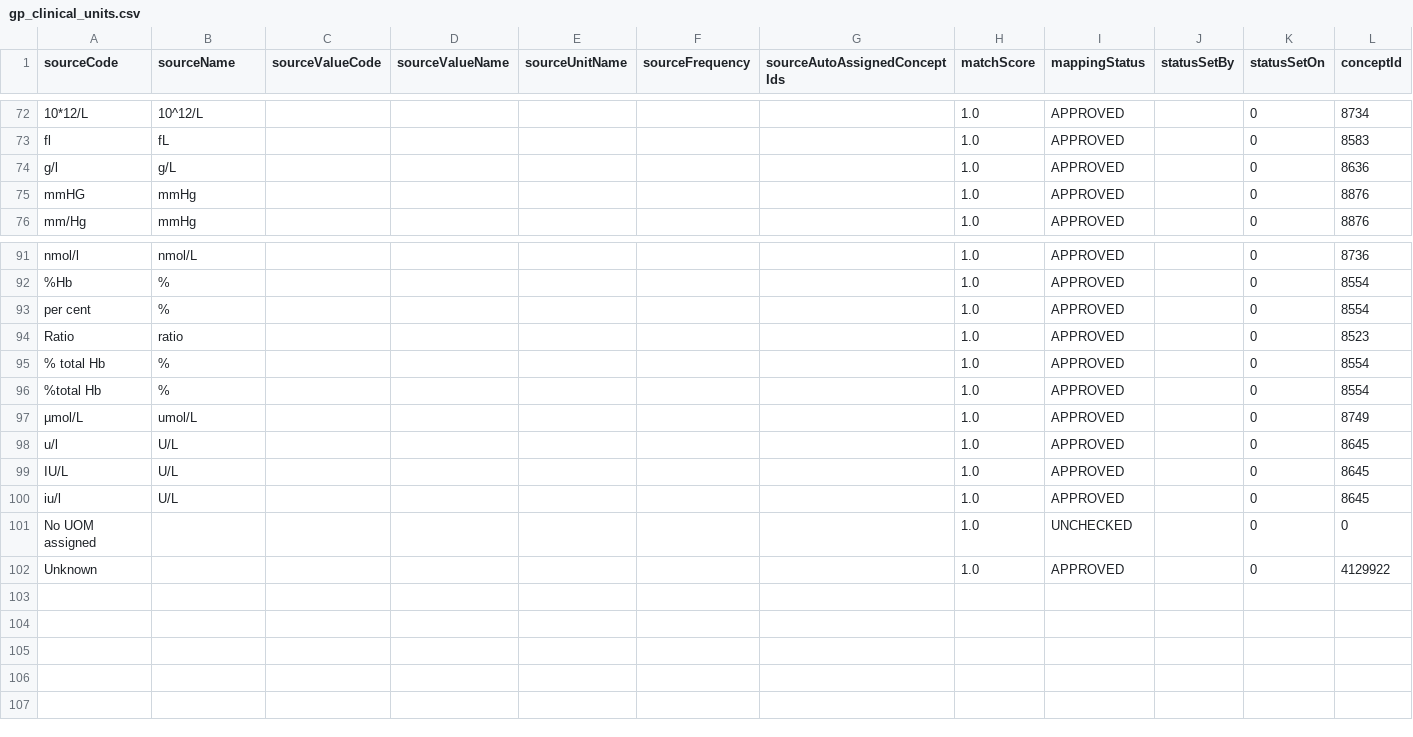
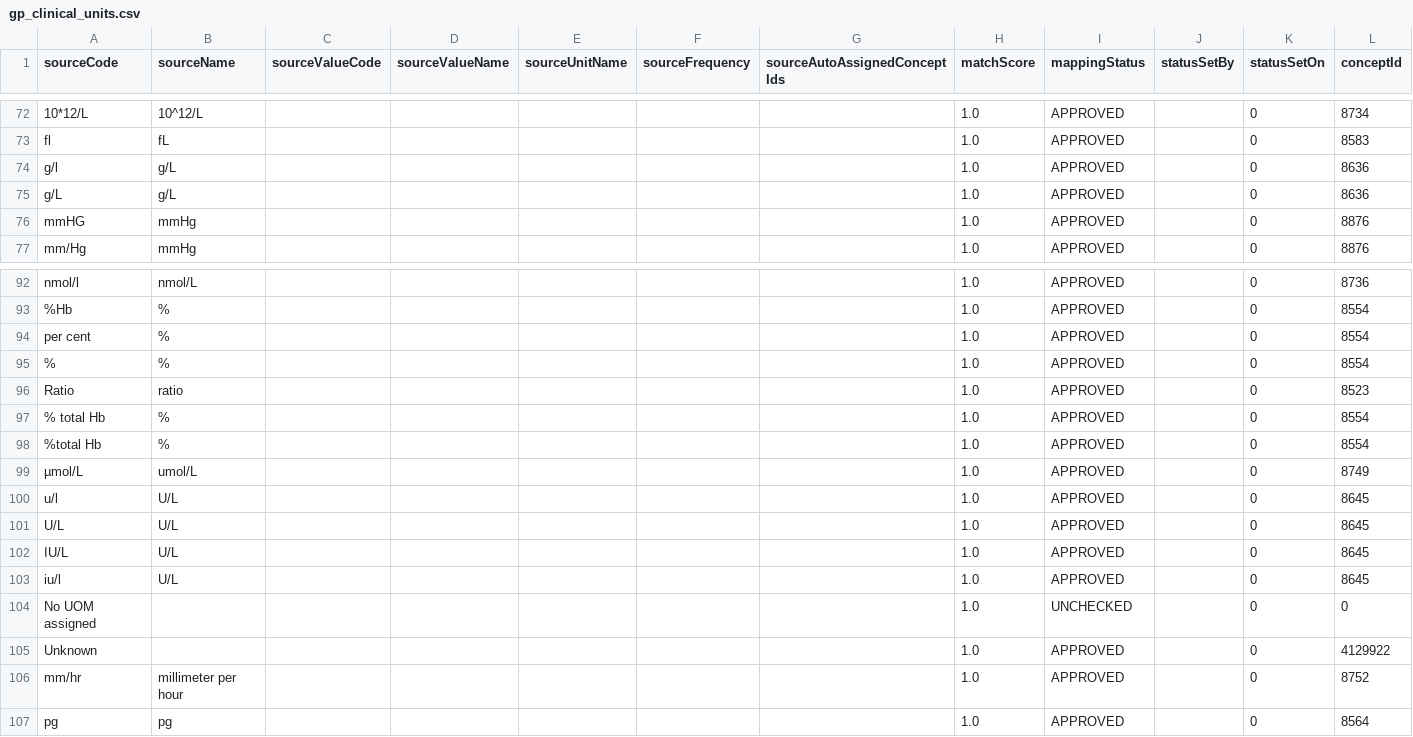
Before and after one commit to EHDEN/ETL-UK-Biobank, a CSV file: resources/mapping_tables/gp_clinical_units.csv, drawn as a sheet; only a part is shown, gaps mark what is left out; rows hold the shown columns only; the diff names each change by its address in the sheet, - before the commit and + after, or states it on an @@ line.

Commit message:
Adding some missing units + add person from baseline to gp_registrations + removing some "" in hesin admimeth file

```diff
--- a/resources/mapping_tables/gp_clinical_units.csv
+++ b/resources/mapping_tables/gp_clinical_units.csv
+row 75: g/L | g/L |  |  |  |  |  | 1.0 | APPROVED |  | 0 | 8636
+row 95: % | % |  |  |  |  |  | 1.0 | APPROVED |  | 0 | 8554
+row 101: U/L | U/L |  |  |  |  |  | 1.0 | APPROVED |  | 0 | 8645
+row 106: mm/hr | millimeter per hour |  |  |  |  |  | 1.0 | APPROVED |  | 0 | 8752
+row 107: pg | pg |  |  |  |  |  | 1.0 | APPROVED |  | 0 | 8564
```
Also changed, not shown: resources/mapping_tables/hesin_admimeth.csv, resources/synthetic_data/gp_registrations.csv.
